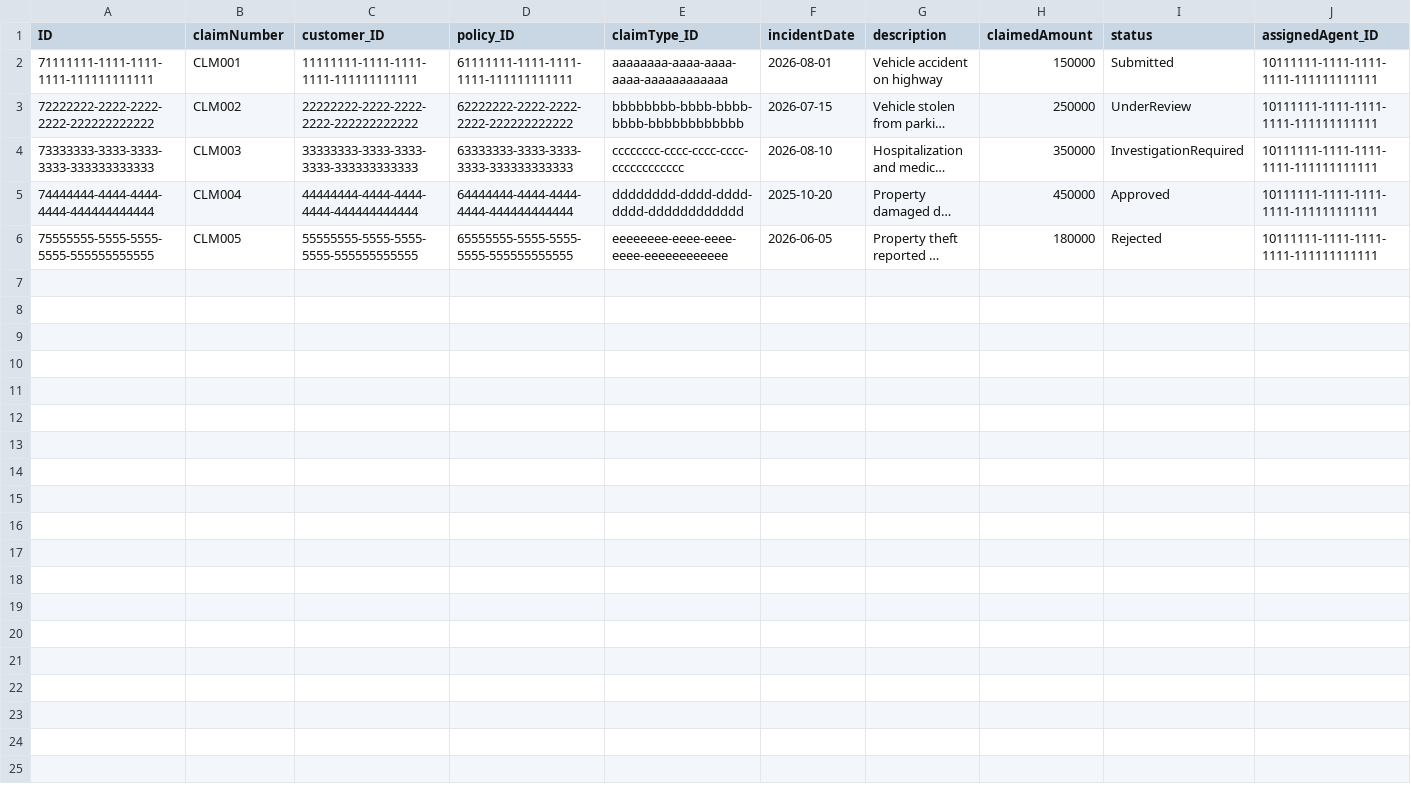
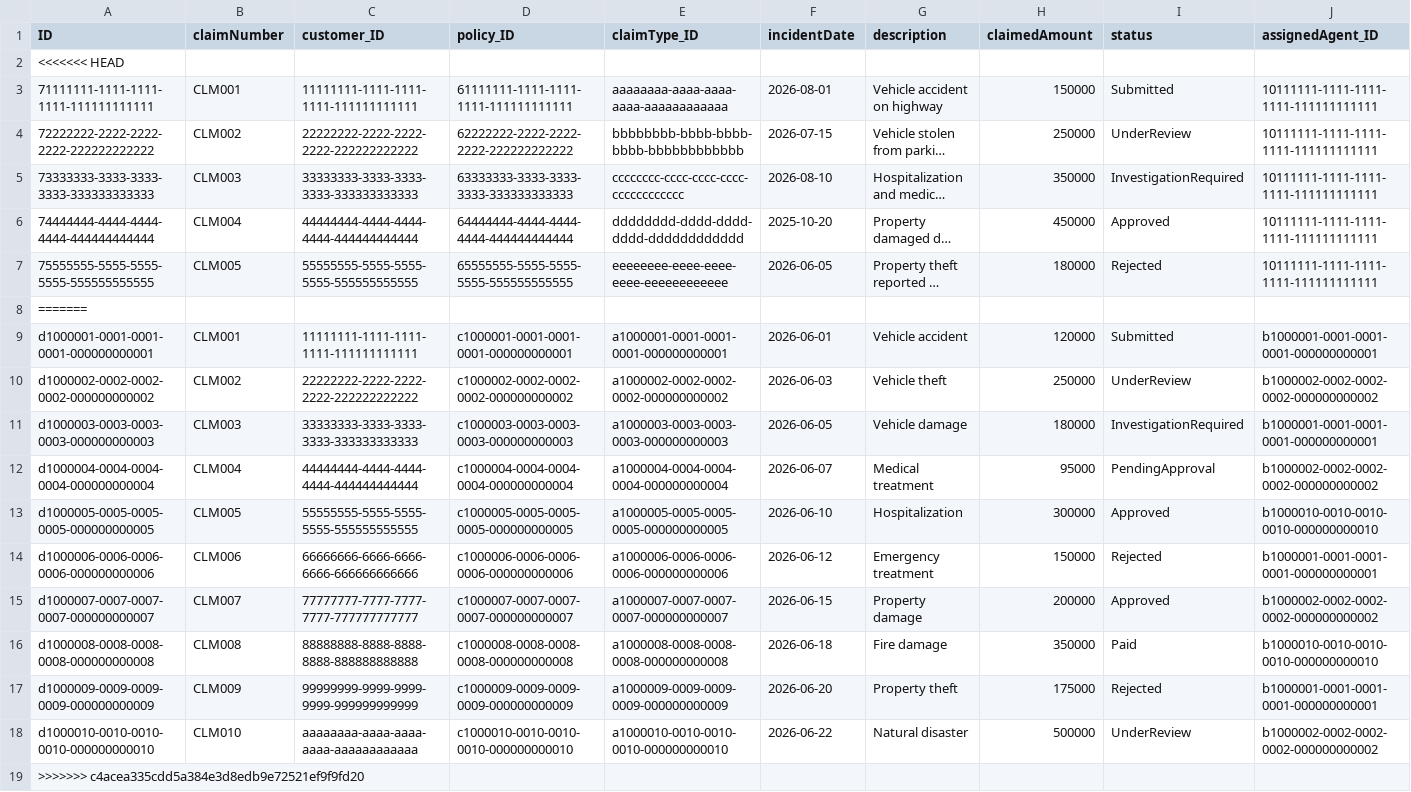
Before and after one commit to CoderShivi/Insurance_claim_management, a CSV file: db/data/claimsure-Claims.csv, drawn as a sheet; long unchanged cells end in …; the diff names each change by its address in the sheet, - before the commit and + after, or states it on an @@ line.

```diff
--- a/db/data/claimsure-Claims.csv
+++ b/db/data/claimsure-Claims.csv
+row 2: <<<<<<< HEAD
+row 8: =======
+row 9: d1000001-0001-0001-0001-000000000001 | CLM001 | 11111111-1111-1111-1111-111111111111 | c1000001-0001-0001-0001-000000000001 | a1000001-0001-0001-0001-000000000001 | 2026-06-01 | Vehicle accident | 120000 | Submitted | b1000001-0001-0001-0001-000000000001
+row 10: d1000002-0002-0002-0002-000000000002 | CLM002 | 22222222-2222-2222-2222-222222222222 | c1000002-0002-0002-0002-000000000002 | a1000002-0002-0002-0002-000000000002 | 2026-06-03 | Vehicle theft | 250000 | UnderReview | b1000002-0002-0002-0002-000000000002
+row 11: d1000003-0003-0003-0003-000000000003 | CLM003 | 33333333-3333-3333-3333-333333333333 | c1000003-0003-0003-0003-000000000003 | a1000003-0003-0003-0003-000000000003 | 2026-06-05 | Vehicle damage | 180000 | InvestigationRequired | b1000001-0001-0001-0001-000000000001
+row 12: d1000004-0004-0004-0004-000000000004 | CLM004 | 44444444-4444-4444-4444-444444444444 | c1000004-0004-0004-0004-000000000004 | a1000004-0004-0004-0004-000000000004 | 2026-06-07 | Medical treatment | 95000 | PendingApproval | b1000002-0002-0002-0002-000000000002
+row 13: d1000005-0005-0005-0005-000000000005 | CLM005 | 55555555-5555-5555-5555-555555555555 | c1000005-0005-0005-0005-000000000005 | a1000005-0005-0005-0005-000000000005 | 2026-06-10 | Hospitalization | 300000 | Approved | b1000010-0010-0010-0010-000000000010
+row 14: d1000006-0006-0006-0006-000000000006 | CLM006 | 66666666-6666-6666-6666-666666666666 | c1000006-0006-0006-0006-000000000006 | a1000006-0006-0006-0006-000000000006 | 2026-06-12 | Emergency treatment | 150000 | Rejected | b1000001-0001-0001-0001-000000000001
+row 15: d1000007-0007-0007-0007-000000000007 | CLM007 | 77777777-7777-7777-7777-777777777777 | c1000007-0007-0007-0007-000000000007 | a1000007-0007-0007-0007-000000000007 | 2026-06-15 | Property damage | 200000 | Approved | b1000002-0002-0002-0002-000000000002
+row 16: d1000008-0008-0008-0008-000000000008 | CLM008 | 88888888-8888-8888-8888-888888888888 | c1000008-0008-0008-0008-000000000008 | a1000008-0008-0008-0008-000000000008 | 2026-06-18 | Fire damage | 350000 | Paid | b1000010-0010-0010-0010-000000000010
+row 17: d1000009-0009-0009-0009-000000000009 | CLM009 | 99999999-9999-9999-9999-999999999999 | c1000009-0009-0009-0009-000000000009 | a1000009-0009-0009-0009-000000000009 | 2026-06-20 | Property theft | 175000 | Rejected | b1000001-0001-0001-0001-000000000001
+row 18: d1000010-0010-0010-0010-000000000010 | CLM010 | aaaaaaaa-aaaa-aaaa-aaaa-aaaaaaaaaaaa | c1000010-0010-0010-0010-000000000010 | a1000010-0010-0010-0010-000000000010 | 2026-06-22 | Natural disaster | 500000 | UnderReview | b1000002-0002-0002-0002-000000000002
+row 19: >>>>>>> c4acea335cdd5a384e3d8edb9e72521ef9f9fd20
```
Also changed, not shown: db/data/claimsure-AlertLog.csv, db/data/claimsure-Approvals.csv, 14 other files.
